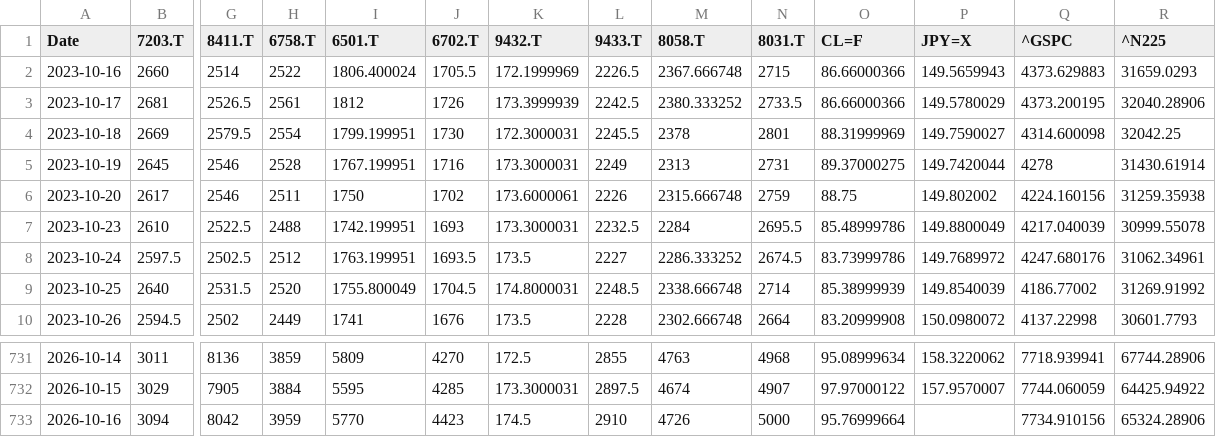
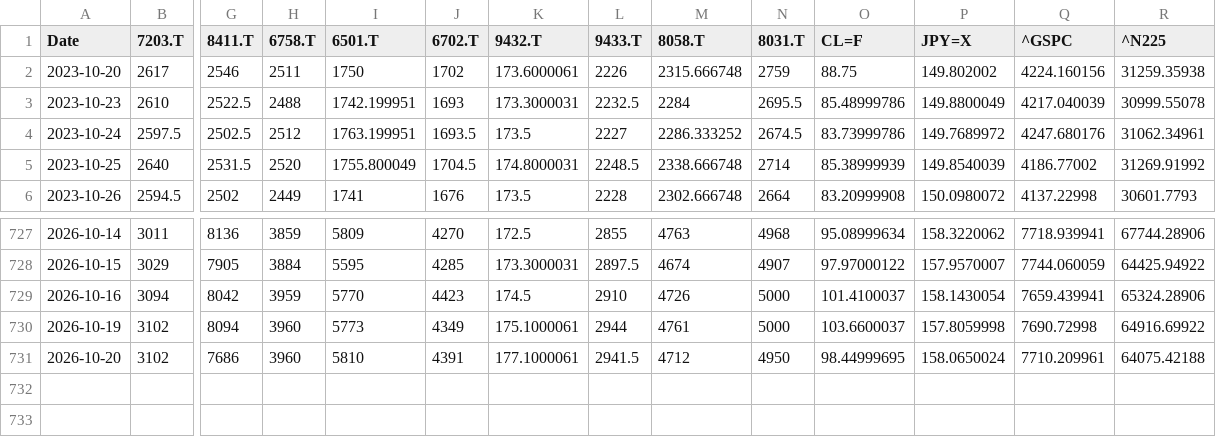
Before and after one commit to europanite/client-side-time-series-forecast, a CSV file: data/stocks/multivariate.csv, drawn as a sheet; only a part is shown, gaps mark what is left out; removed rows and columns are numbered as before the commit, all else as after; rows hold the shown columns only; the diff names each change by its address in the sheet, - before the commit and + after, or states it on an @@ line.

```diff
--- a/data/stocks/multivariate.csv
+++ b/data/stocks/multivariate.csv
-row 2: 2023-10-16 | 2660 | 2514 | 2522 | 1806.400024 | 1705.5 | 172.1999969 | 2226.5 | 2367.666748 | 2715 | 86.66000366 | 149.5659943 | 4373.629883 | 31659.0293
-row 3: 2023-10-17 | 2681 | 2526.5 | 2561 | 1812 | 1726 | 173.3999939 | 2242.5 | 2380.333252 | 2733.5 | 86.66000366 | 149.5780029 | 4373.200195 | 32040.28906
-row 4: 2023-10-18 | 2669 | 2579.5 | 2554 | 1799.199951 | 1730 | 172.3000031 | 2245.5 | 2378 | 2801 | 88.31999969 | 149.7590027 | 4314.600098 | 32042.25
-row 5: 2023-10-19 | 2645 | 2546 | 2528 | 1767.199951 | 1716 | 173.3000031 | 2249 | 2313 | 2731 | 89.37000275 | 149.7420044 | 4278 | 31430.61914
-O729 (CL=F): 95.76999664
+O729 (CL=F): 101.4100037
-P729 (JPY=X): (empty)
+P729 (JPY=X): 158.1430054
-Q729 (^GSPC): 7734.910156
+Q729 (^GSPC): 7659.439941
+row 730: 2026-10-19 | 3102 | 8094 | 3960 | 5773 | 4349 | 175.1000061 | 2944 | 4761 | 5000 | 103.6600037 | 157.8059998 | 7690.72998 | 64916.69922
+row 731: 2026-10-20 | 3102 | 7686 | 3960 | 5810 | 4391 | 177.1000061 | 2941.5 | 4712 | 4950 | 98.44999695 | 158.0650024 | 7710.209961 | 64075.42188
```
Also changed, not shown: data/stocks/multivariate.opens.csv, 3 other files.
